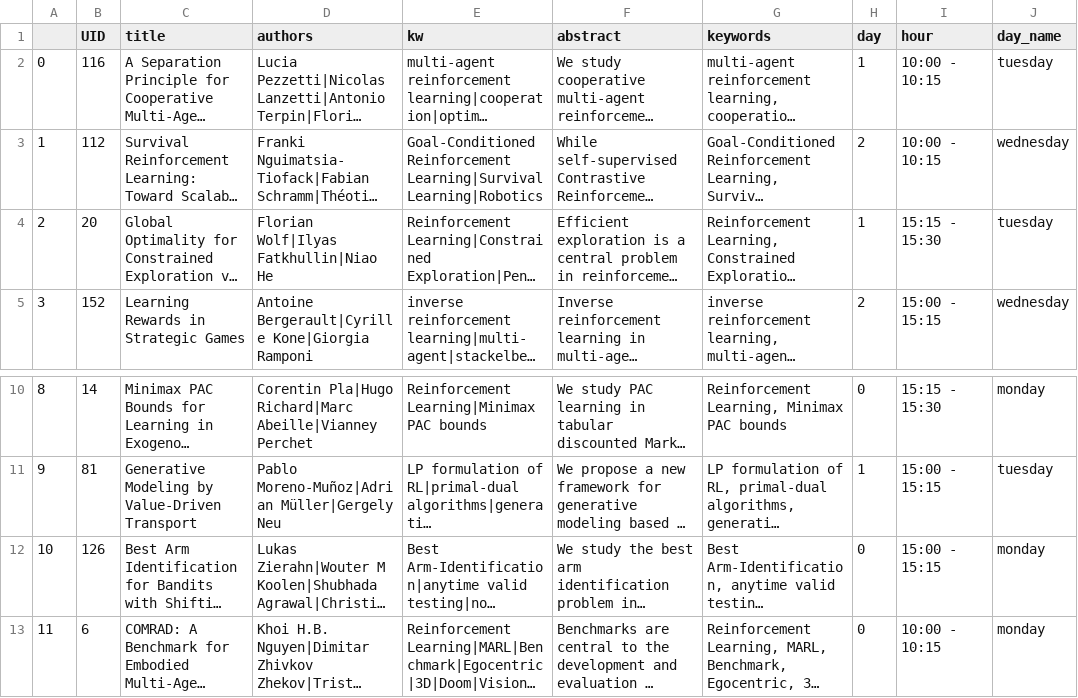
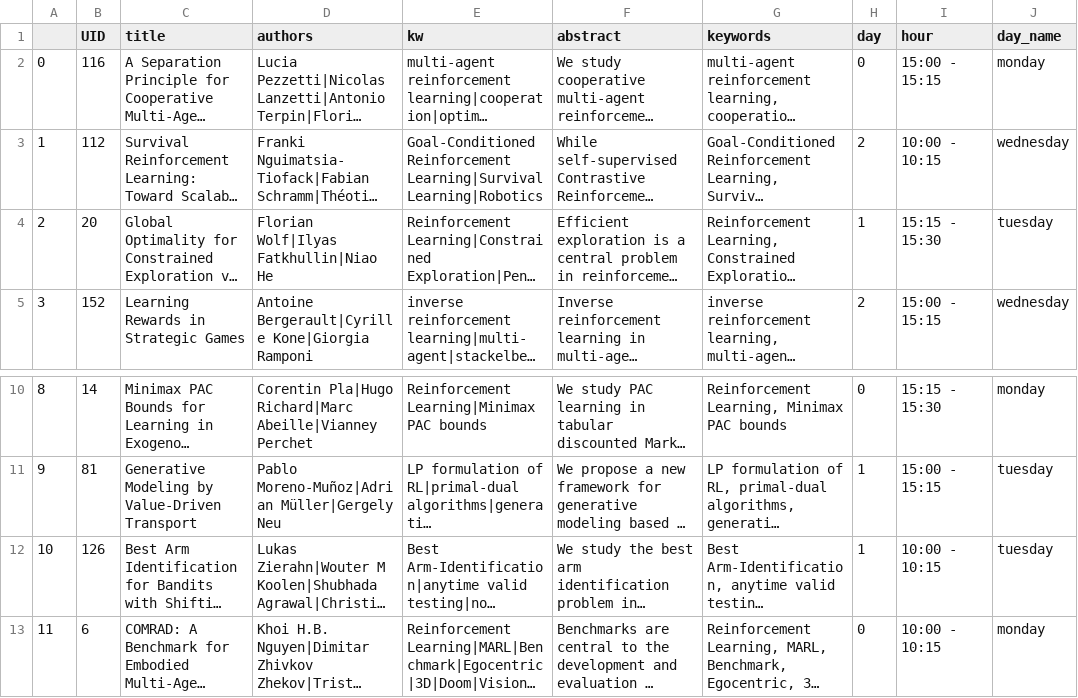
Before and after one commit to ewrl-org/ewrl-2026, a CSV file: sitedata/papers.csv, drawn as a sheet; only a part is shown, gaps mark what is left out; long unchanged cells end in …; the diff names each change by its address in the sheet, - before the commit and + after, or states it on an @@ line.

Commit message:
typo dates

```diff
--- a/sitedata/papers.csv
+++ b/sitedata/papers.csv
-H2 (day): 1
+H2 (day): 0
-I2 (hour): 10:00 - 10:15
+I2 (hour): 15:00 - 15:15
-J2 (day_name): tuesday
+J2 (day_name): monday
-H12 (day): 0
+H12 (day): 1
-I12 (hour): 15:00 - 15:15
+I12 (hour): 10:00 - 10:15
-J12 (day_name): monday
+J12 (day_name): tuesday
```
